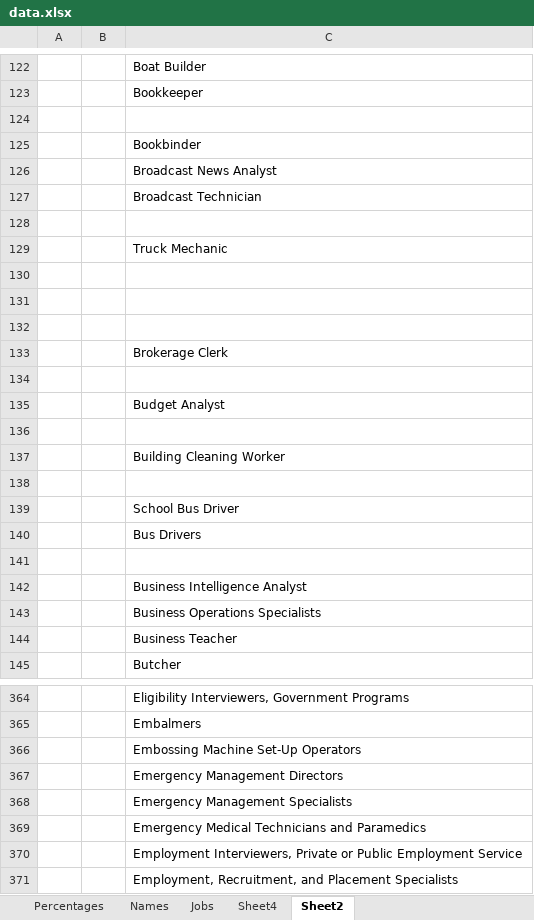
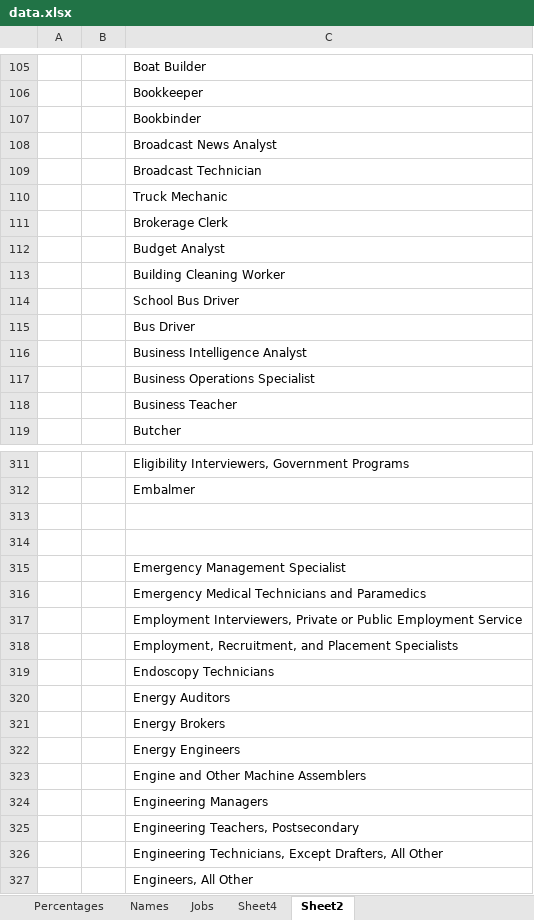
Before and after one commit to treipatru/NPC-Identity-Generator, an Excel workbook: docs/data.xlsx, sheet Sheet2, drawn as a sheet; only a part is shown, gaps mark what is left out; the shorter side is filled out with more unchanged rows; values as stored, in another font and other column widths than the file's, no borders; removed rows and columns are numbered as before the commit, all else as after; the diff covers the shown part only; the diff names each change by its address in the sheet, - before the commit and + after, or states it on an @@ line.

```diff
--- a/docs/data.xlsx (sheet Sheet2)
+++ b/docs/data.xlsx (sheet Sheet2)
-row 124: (empty)
-row 128: (empty)
-row 130: (empty)
-row 131: (empty)
-row 132: (empty)
-row 134: (empty)
-row 136: (empty)
-row 138: (empty)
-C115: Bus Drivers
+C115: Bus Driver
-row 141: (empty)
-C117: Business Operations Specialists
+C117: Business Operations Specialist
-C312: Embalmers
+C312: Embalmer
-C313: Embossing Machine Set-Up Operators
+C313: (empty)
-C314: Emergency Management Directors
+C314: (empty)
-C315: Emergency Management Specialists
+C315: Emergency Management Specialist
```
Also changed, not shown: other rows of this sheet, 11 other files.
